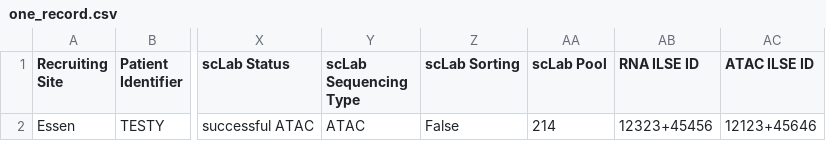
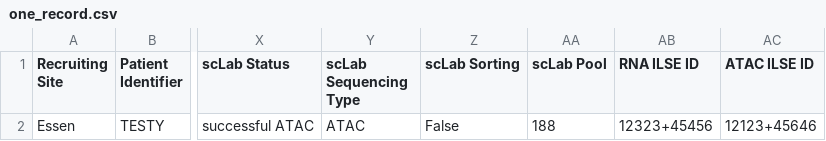
Before and after one commit to ICCB-Cologne/limetrack, a CSV file: csv-files/one_record.csv, drawn as a sheet; only a part is shown, gaps mark what is left out; the diff names each change by its address in the sheet, - before the commit and + after, or states it on an @@ line.

```diff
--- a/csv-files/one_record.csv
+++ b/csv-files/one_record.csv
-AA2 (scLab Pool): 214
+AA2 (scLab Pool): 188
```
Also changed, not shown: 8 other files.
